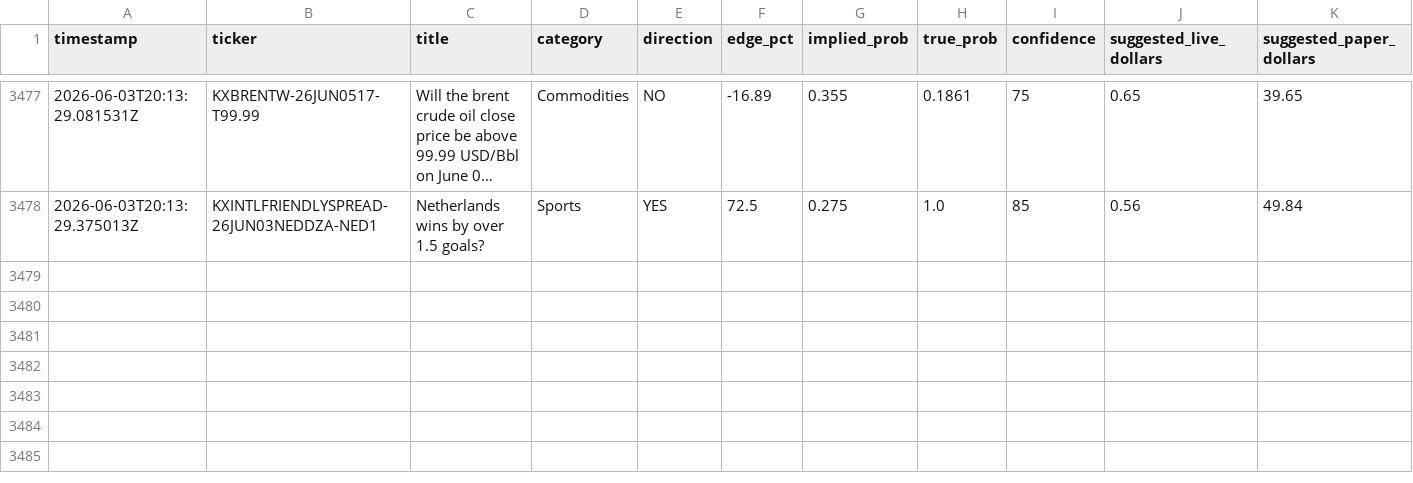
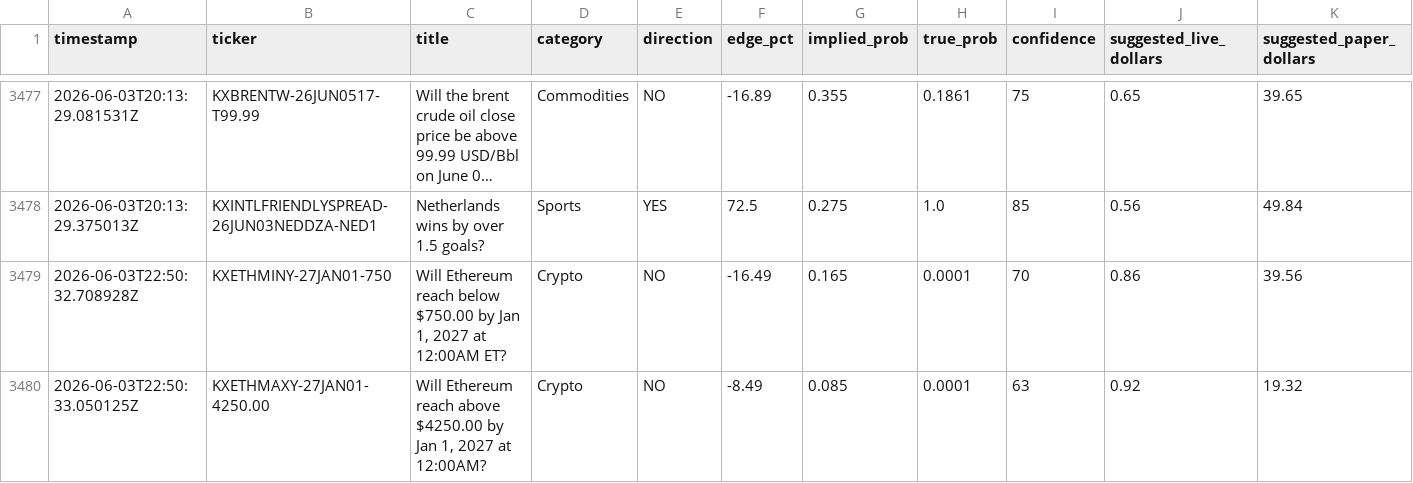
Before and after one commit to mehpackers13/kalshi-bot, a CSV file: outcomes.csv, drawn as a sheet; only a part is shown, gaps mark what is left out; long unchanged cells end in …; rows hold the shown columns only; the diff names each change by its address in the sheet, - before the commit and + after, or states it on an @@ line.

```diff
--- a/outcomes.csv
+++ b/outcomes.csv
+row 3479: 2026-06-03T22:50:32.708928Z | KXETHMINY-27JAN01-750 | Will Ethereum reach below $750.00 by Jan 1, 2027 at 12:00AM ET? | Crypto | NO | -16.49 | 0.165 | 0.0001 | 70 | 0.86 | 39.56
+row 3480: 2026-06-03T22:50:33.050125Z | KXETHMAXY-27JAN01-4250.00 | Will Ethereum reach above $4250.00 by Jan 1, 2027 at 12:00AM? | Crypto | NO | -8.49 | 0.085 | 0.0001 | 63 | 0.92 | 19.32
```
Also changed, not shown: 3 other files.
